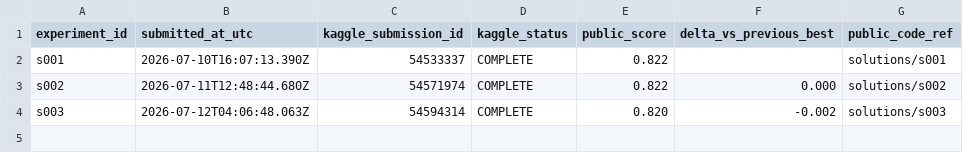
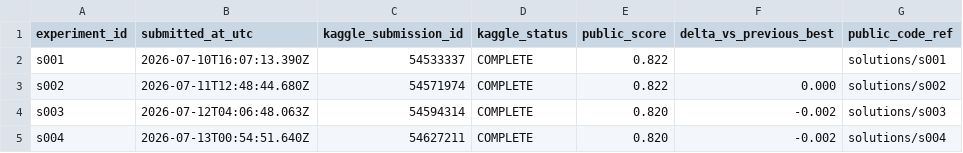
Before and after one commit to Beiciccc/autonomous-agent-prediction-beta, a CSV file: results/public_scores.csv, drawn as a sheet.

Commit message:
Release s004 variance-reduction result

```diff
--- a/results/public_scores.csv
+++ b/results/public_scores.csv
@@ -4 +4,2 @@ s002,2026-07-11T12:48:44.680Z,54571974,COMPLETE,0.822,0.000,solutions/s002
 s003,2026-07-12T04:06:48.063Z,54594314,COMPLETE,0.820,-0.002,solutions/s003
+s004,2026-07-13T00:54:51.640Z,54627211,COMPLETE,0.820,-0.002,solutions/s004
```
Also changed, not shown: 18 other files.
